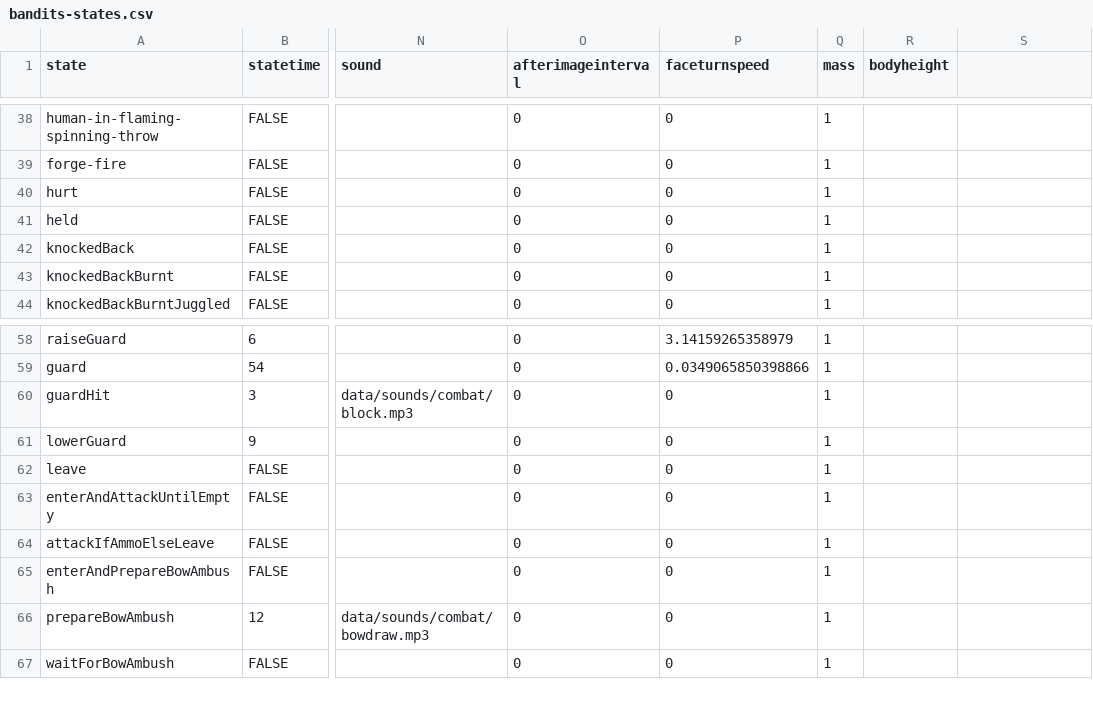
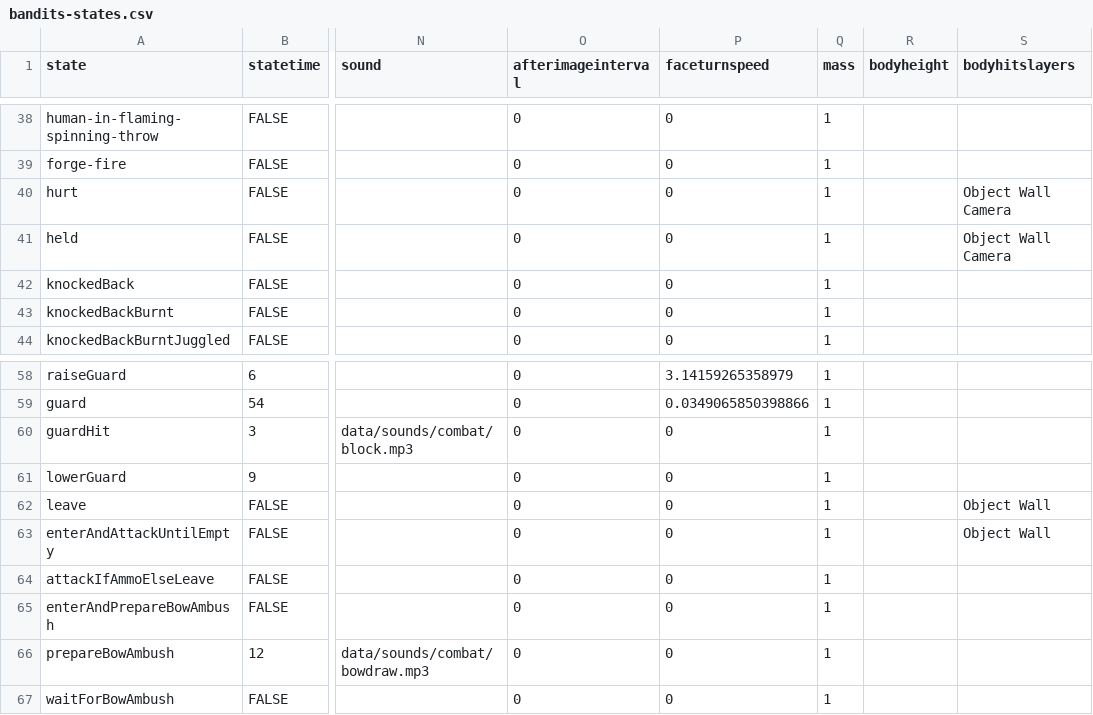
Before and after one commit to IoriBranford/dragontail, a CSV file: game/data/database/bandits-states.csv, drawn as a sheet; only a part is shown, gaps mark what is left out; the diff names each change by its address in the sheet, - before the commit and + after, or states it on an @@ line.

Commit message:
Set bandits to stay on camera during hurt, held, knockedBack, thrown, and allow them to go off camera during enterAndAttackUntilEmpty and leave

```diff
--- a/game/data/database/bandits-states.csv
+++ b/game/data/database/bandits-states.csv
-S1: (empty)
+S1: bodyhitslayers
-S40:S41 (bodyhitslayers): (empty)
+S40:S41 (bodyhitslayers): Object Wall Camera
-S62:S63 (bodyhitslayers): (empty)
+S62:S63 (bodyhitslayers): Object Wall
```
Also changed, not shown: 1 other file.
